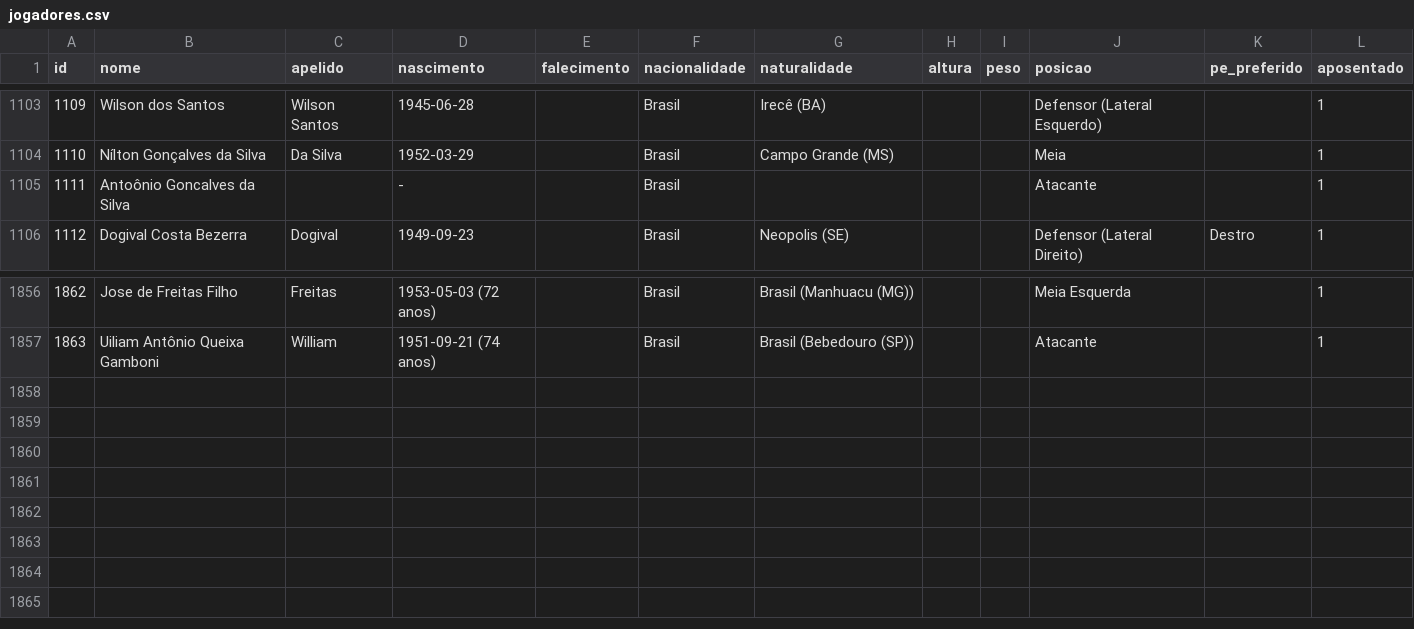
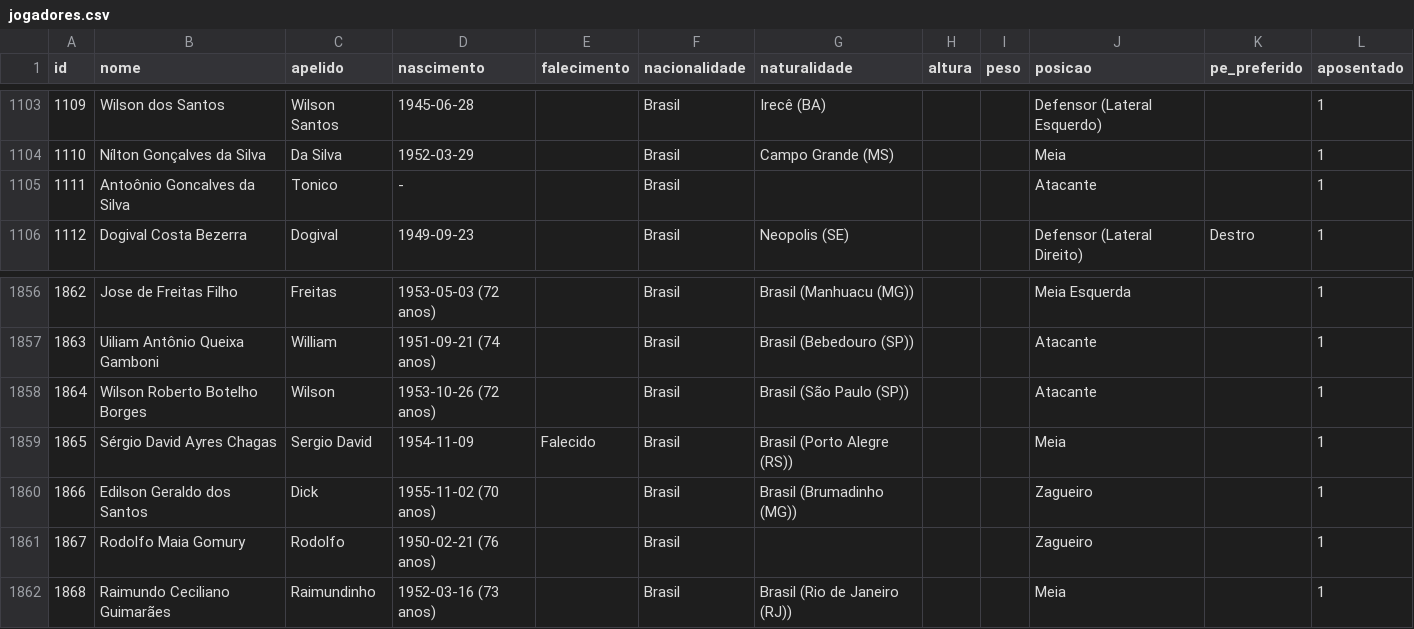
Before and after one commit to shinzatokazuya/kamusari, a CSV file: novo_bd1971_robusto/output_csvs/jogadores.csv, drawn as a sheet; only a part is shown, gaps mark what is left out.

```diff
--- a/novo_bd1971_robusto/output_csvs/jogadores.csv
+++ b/novo_bd1971_robusto/output_csvs/jogadores.csv
@@ -1104,3 +1104,3 @@ id,nome,apelido,nascimento,falecimento,nacionalidade,naturalidade,altura,peso,po
 1110,Nílton Gonçalves da Silva,Da Silva,1952-03-29,,Brasil,Campo Grande (MS),,,Meia,,1
-1111,Antoônio Goncalves da Silva,,-,,Brasil,,,,Atacante,,1
+1111,Antoônio Goncalves da Silva,Tonico,-,,Brasil,,,,Atacante,,1
 1112,Dogival Costa Bezerra,Dogival,1949-09-23,,Brasil,Neopolis (SE),,,Defensor (Lateral Direito),Destro,1
@@ -1857 +1857,6 @@ id,nome,apelido,nascimento,falecimento,nacionalidade,naturalidade,altura,peso,po
 1863,Uiliam Antônio Queixa Gamboni,William,1951-09-21 (74 anos),,Brasil,Brasil (Bebedouro (SP)),,,Atacante,,1
+1864,Wilson Roberto Botelho Borges,Wilson,1953-10-26 (72 anos),,Brasil,Brasil (São Paulo (SP)),,,Atacante,,1
+1865,Sérgio David Ayres Chagas,Sergio David,1954-11-09,Falecido,Brasil,Brasil (Porto Alegre (RS)),,,Meia,,1
+1866,Edilson Geraldo dos Santos,Dick,1955-11-02 (70 anos),,Brasil,Brasil (Brumadinho (MG)),,,Zagueiro,,1
+1867,Rodolfo Maia Gomury,Rodolfo,1950-02-21 (76 anos),,Brasil,,,,Zagueiro,,1
+1868,Raimundo Ceciliano Guimarães,Raimundinho,1952-03-16 (73 anos),,Brasil,Brasil (Rio de Janeiro (RJ)),,,Meia,,1
```
Also changed, not shown: novo_bd1971_robusto/output_csvs/eventos_partida.csv, novo_bd1971_robusto/output_csvs/jogadores_em_partida.csv, 5 other files.
